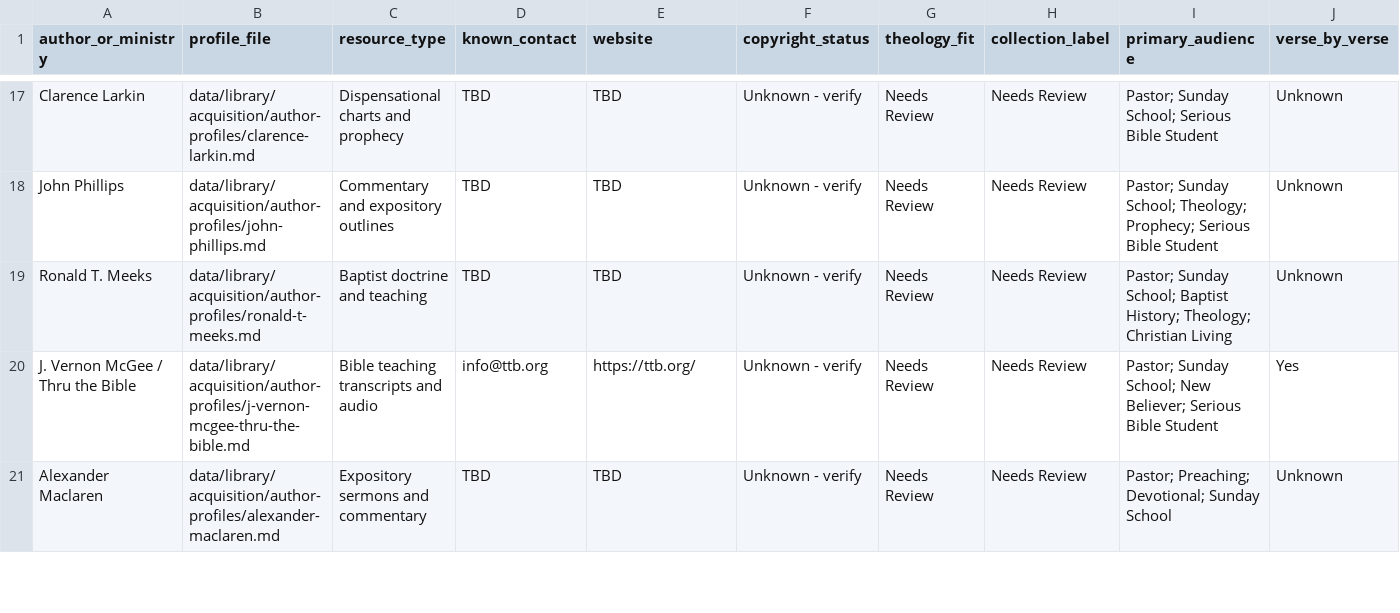
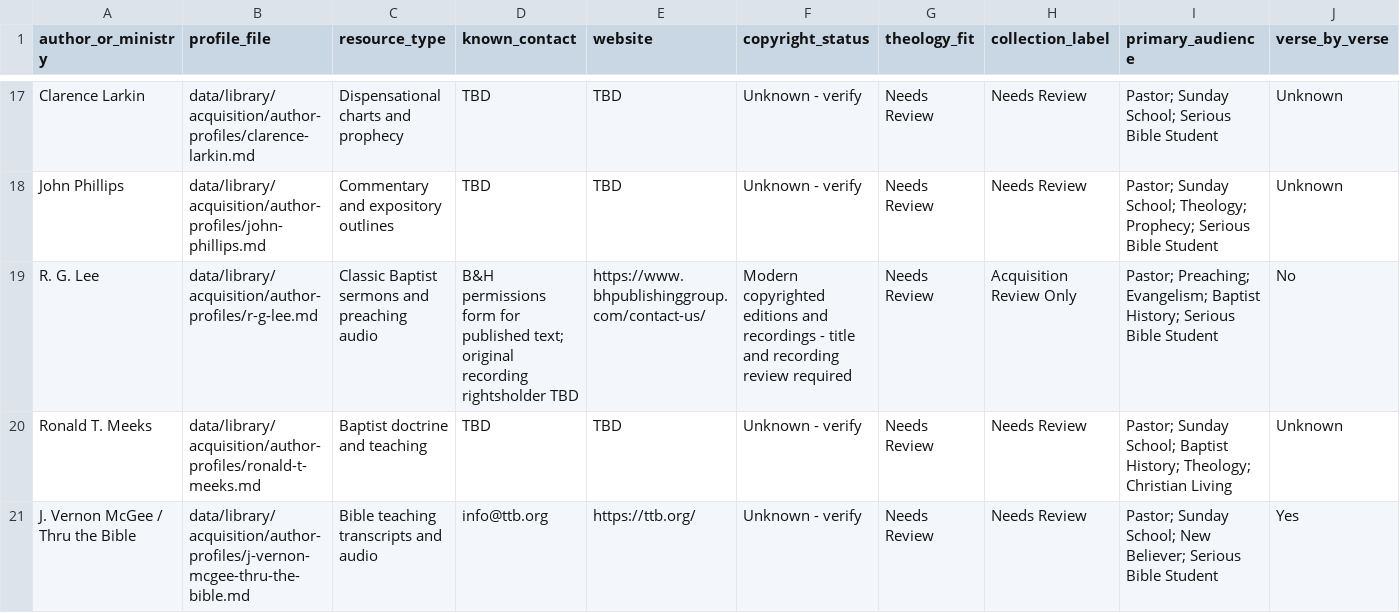
Before and after one commit to scheerfactor/bible-study-app, a CSV file: data/library/acquisition/permission-targets.csv, drawn as a sheet; only a part is shown, gaps mark what is left out; the shorter side is filled out with more unchanged rows; rows hold the shown columns only; the diff names each change by its address in the sheet, - before the commit and + after, or states it on an @@ line.

Commit message:
Add R G Lee rights acquisition lane

```diff
--- a/data/library/acquisition/permission-targets.csv
+++ b/data/library/acquisition/permission-targets.csv
+row 19: R. G. Lee | data/library/acquisition/author-profiles/r-g-lee.md | Classic Baptist sermons and preaching audio | B&H permissions form for published text; original recording rightsholder TBD | https://www.bhpublishinggroup.com/contact-us/ | Modern copyrighted editions and recordings - title and recording review required | Needs Review | Acquisition Review Only | Pastor; Preaching; Evangelism; Baptist History; Serious Bible Student | No
```
Also changed, not shown: data/library/acquisition/rights-outreach-priority-queue.csv, 3 other files.
